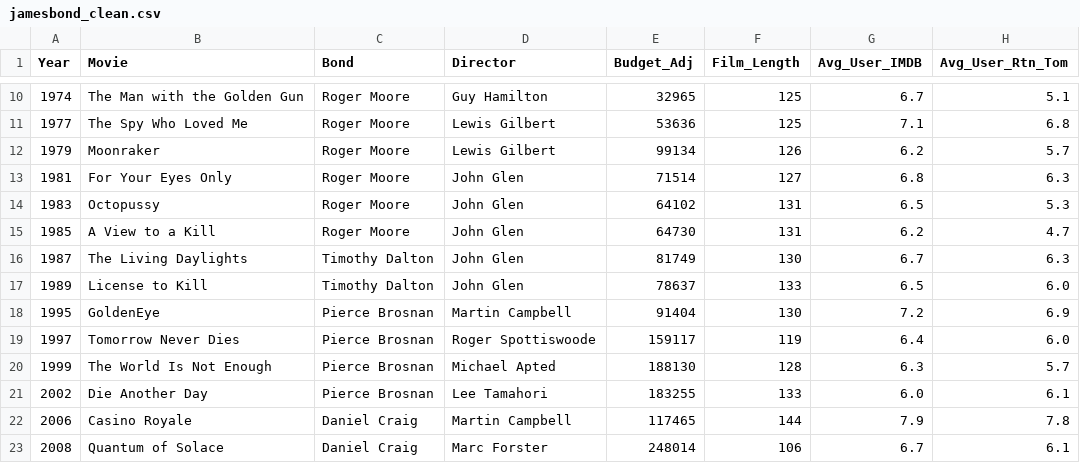
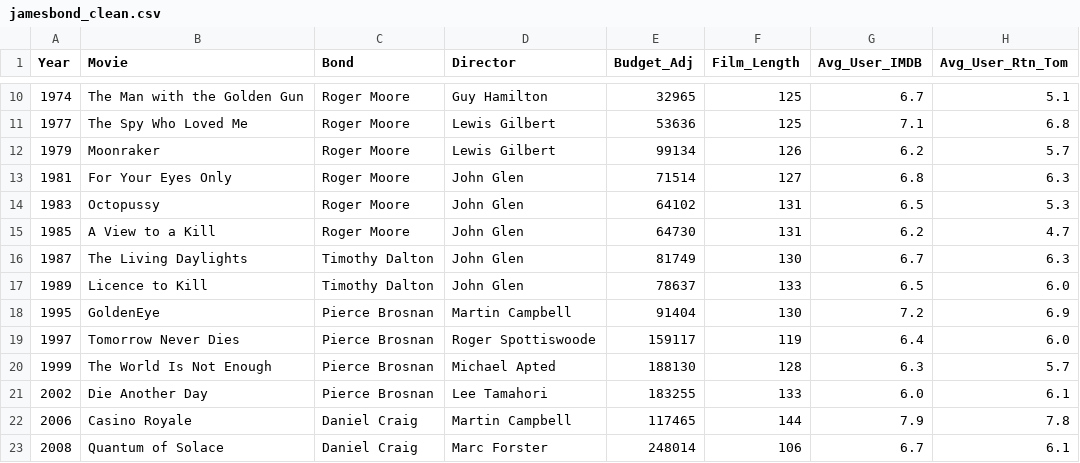
Before and after one commit to selina080701/KEE-Project, a CSV file: data/jamesbond_clean.csv, drawn as a sheet; only a part is shown, gaps mark what is left out.

```diff
--- a/data/jamesbond_clean.csv
+++ b/data/jamesbond_clean.csv
@@ -16,3 +16,3 @@ Year;Movie;Bond;Director;Budget_Adj;Film_Length;Avg_User_IMDB;Avg_User_Rtn_Tom
 1987;The Living Daylights;Timothy Dalton;John Glen;81749;130;6.7;6.3
-1989;License to Kill;Timothy Dalton;John Glen;78637;133;6.5;6.0
+1989;Licence to Kill;Timothy Dalton;John Glen;78637;133;6.5;6.0
 1995;GoldenEye;Pierce Brosnan;Martin Campbell;91404;130;7.2;6.9
```
Also changed, not shown: data/jamesbond_with_id.csv, extract_knowledge/movie_posters/movie_poster_url.csv, 5 other files.
